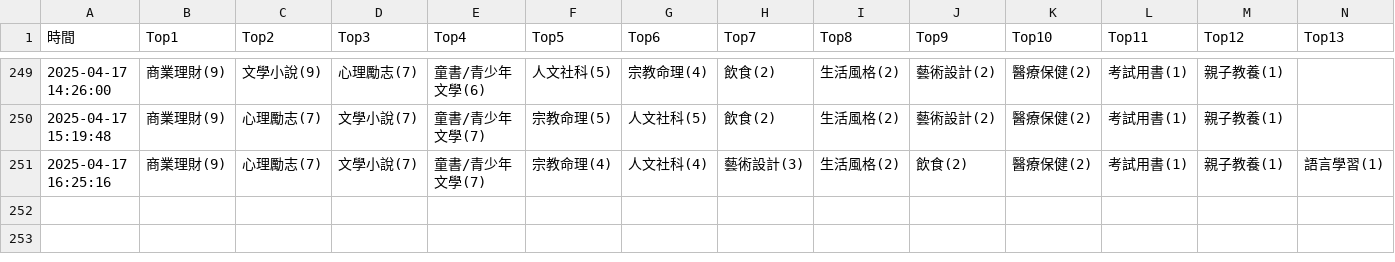
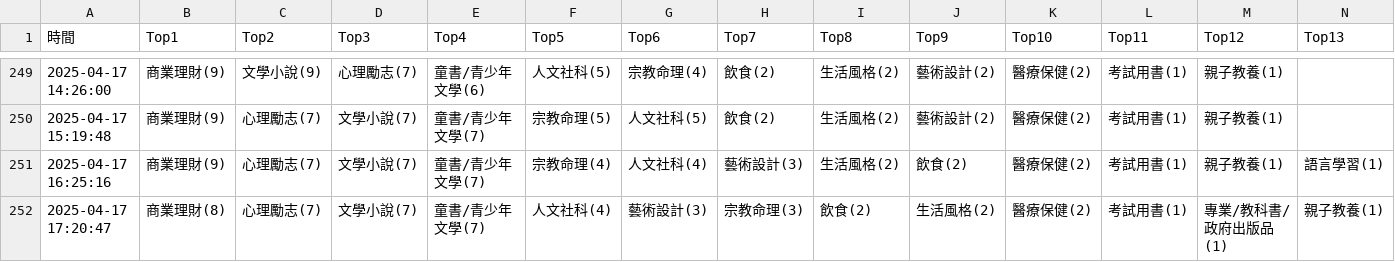
Before and after one commit to allenwhitewho/s1111409_mid, a CSV file: category_log.csv, drawn as a sheet; only a part is shown, gaps mark what is left out; rows hold the shown columns only; the diff names each change by its address in the sheet, - before the commit and + after, or states it on an @@ line.

Commit message:
chore: update CSV data from workflow every hour

```diff
--- a/category_log.csv
+++ b/category_log.csv
+row 252: 2025-04-17 17:20:47 | 商業理財(8) | 心理勵志(7) | 文學小說(7) | 童書/青少年文學(7) | 人文社科(4) | 藝術設計(3) | 宗教命理(3) | 飲食(2) | 生活風格(2) | 醫療保健(2) | 考試用書(1) | 專業/教科書/政府出版品(1) | 親子教養(1)
```
Also changed, not shown: 1 other file.
